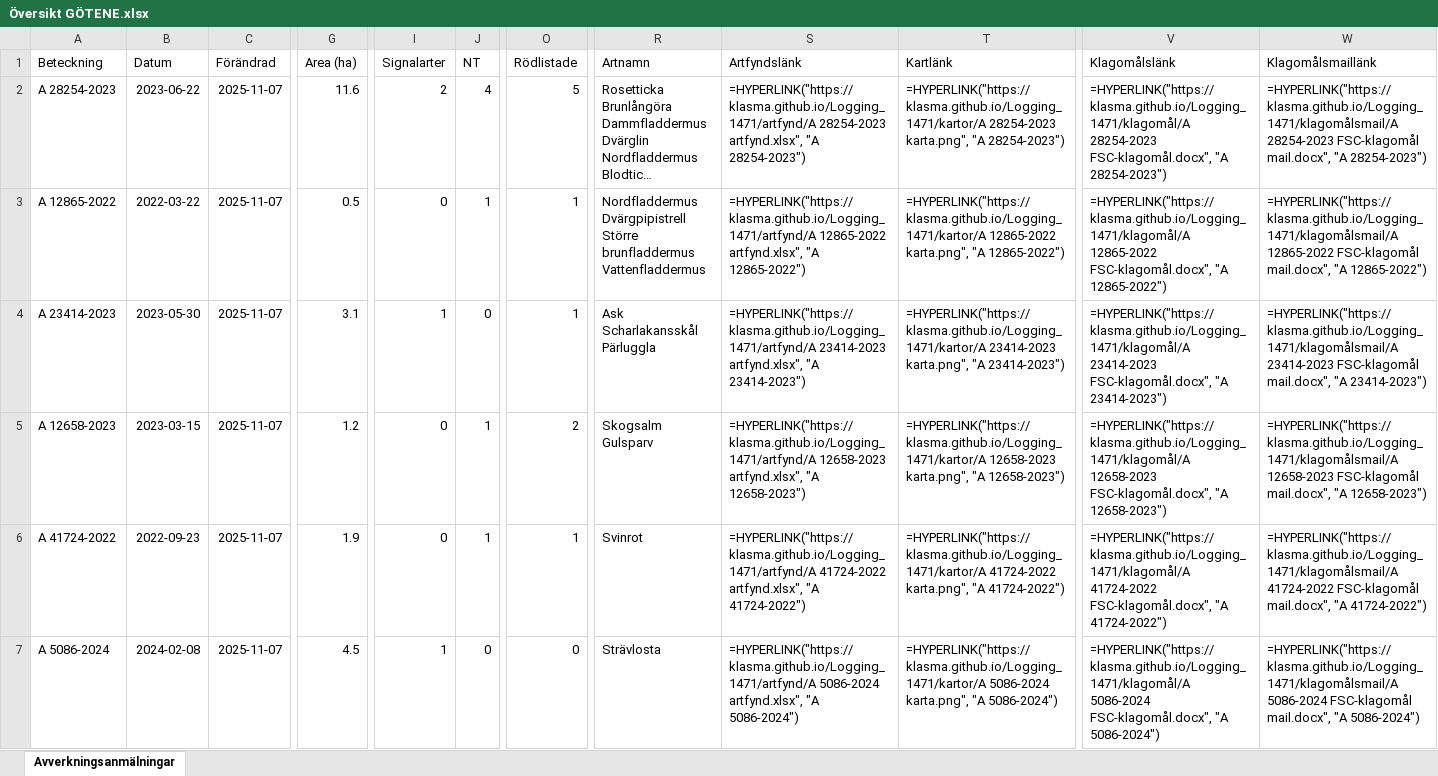
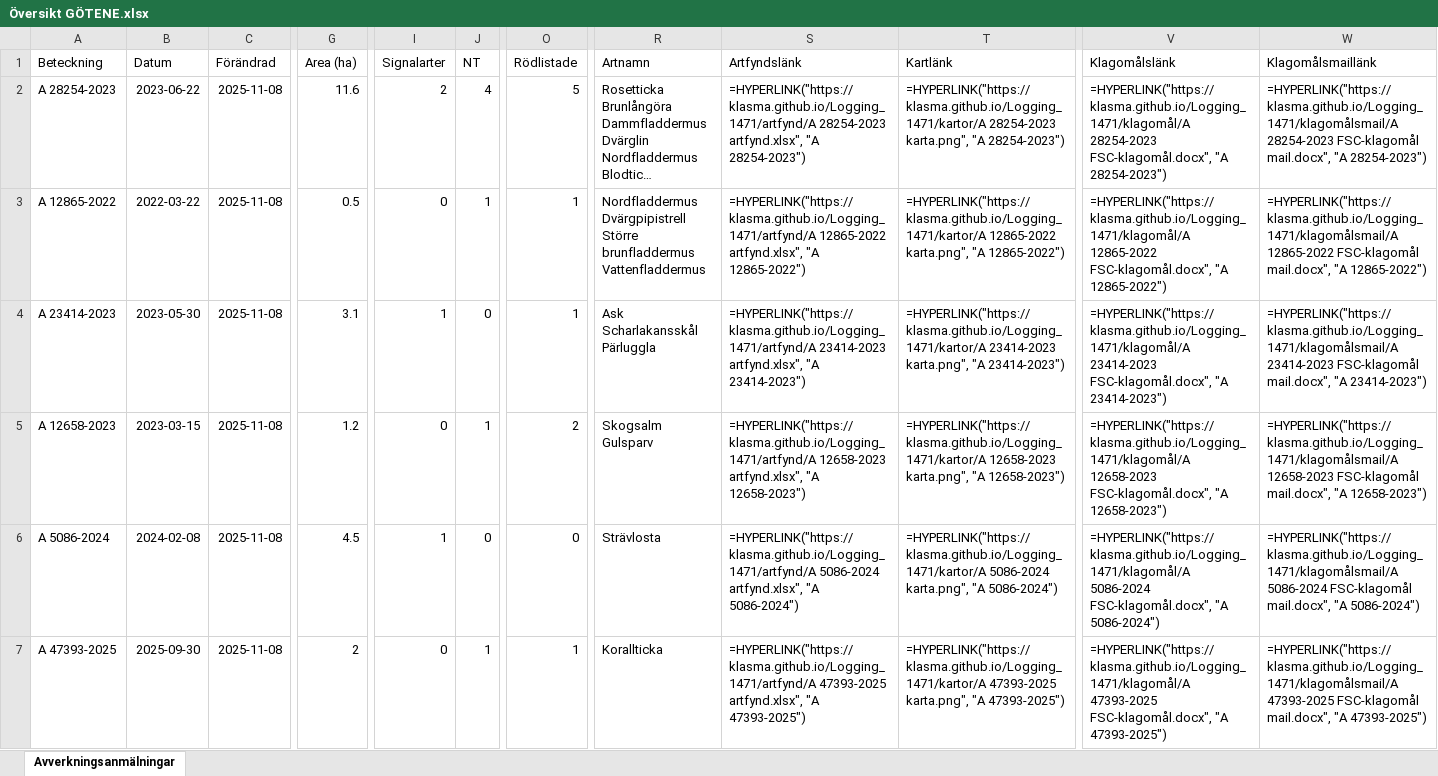
Before and after one commit to klasma/Logging_1471, an Excel workbook: Översikt GÖTENE.xlsx, sheet Avverkningsanmälningar, drawn as a sheet; only a part is shown, gaps mark what is left out; long unchanged cells end in …; values as stored, in another font and other column widths than the file's, no borders; formulas without a stored value are shown as written; the diff covers the shown part only; the diff names each change by its address in the sheet, - before the commit and + after, or states it on an @@ line.

```diff
--- a/Översikt GÖTENE.xlsx (sheet Avverkningsanmälningar)
+++ b/Översikt GÖTENE.xlsx (sheet Avverkningsanmälningar)
-C2:C7 (Förändrad): 2025-11-07
+C2:C7 (Förändrad): 2025-11-08
-A6 (Beteckning): A 41724-2022
+A6 (Beteckning): A 5086-2024
-B6 (Datum): 2022-09-23
+B6 (Datum): 2024-02-08
-G6 (Area (ha)): 1.9
+G6 (Area (ha)): 4.5
-I6 (Signalarter): 0
+I6 (Signalarter): 1
-J6 (NT): 1
+J6 (NT): 0
-O6 (Rödlistade): 1
+O6 (Rödlistade): 0
-R6 (Artnamn): Svinrot
+R6 (Artnamn): Strävlosta
-S6 (Artfyndslänk): =HYPERLINK("https://klasma.github.io/Logging_1471/artfynd/A 41724-2022 artfynd.xlsx", "A 41724-2022")
+S6 (Artfyndslänk): =HYPERLINK("https://klasma.github.io/Logging_1471/artfynd/A 5086-2024 artfynd.xlsx", "A 5086-2024")
-T6 (Kartlänk): =HYPERLINK("https://klasma.github.io/Logging_1471/kartor/A 41724-2022 karta.png", "A 41724-2022")
+T6 (Kartlänk): =HYPERLINK("https://klasma.github.io/Logging_1471/kartor/A 5086-2024 karta.png", "A 5086-2024")
-V6 (Klagomålslänk): =HYPERLINK("https://klasma.github.io/Logging_1471/klagomål/A 41724-2022 FSC-klagomål.docx", "A 41724-2022")
+V6 (Klagomålslänk): =HYPERLINK("https://klasma.github.io/Logging_1471/klagomål/A 5086-2024 FSC-klagomål.docx", "A 5086-2024")
-W6 (Klagomålsmaillänk): =HYPERLINK("https://klasma.github.io/Logging_1471/klagomålsmail/A 41724-2022 FSC-klagomål mail.docx", "A 41724-2022")
+W6 (Klagomålsmaillänk): =HYPERLINK("https://klasma.github.io/Logging_1471/klagomålsmail/A 5086-2024 FSC-klagomål mail.docx", "A 5086-2024")
-A7 (Beteckning): A 5086-2024
+A7 (Beteckning): A 47393-2025
-B7 (Datum): 2024-02-08
+B7 (Datum): 2025-09-30
-G7 (Area (ha)): 4.5
+G7 (Area (ha)): 2
-I7 (Signalarter): 1
+I7 (Signalarter): 0
-J7 (NT): 0
+J7 (NT): 1
-O7 (Rödlistade): 0
+O7 (Rödlistade): 1
-R7 (Artnamn): Strävlosta
+R7 (Artnamn): Korallticka
-S7 (Artfyndslänk): =HYPERLINK("https://klasma.github.io/Logging_1471/artfynd/A 5086-2024 artfynd.xlsx", "A 5086-2024")
+S7 (Artfyndslänk): =HYPERLINK("https://klasma.github.io/Logging_1471/artfynd/A 47393-2025 artfynd.xlsx", "A 47393-2025")
-T7 (Kartlänk): =HYPERLINK("https://klasma.github.io/Logging_1471/kartor/A 5086-2024 karta.png", "A 5086-2024")
+T7 (Kartlänk): =HYPERLINK("https://klasma.github.io/Logging_1471/kartor/A 47393-2025 karta.png", "A 47393-2025")
-V7 (Klagomålslänk): =HYPERLINK("https://klasma.github.io/Logging_1471/klagomål/A 5086-2024 FSC-klagomål.docx", "A 5086-2024")
+V7 (Klagomålslänk): =HYPERLINK("https://klasma.github.io/Logging_1471/klagomål/A 47393-2025 FSC-klagomål.docx", "A 47393-2025")
-W7 (Klagomålsmaillänk): =HYPERLINK("https://klasma.github.io/Logging_1471/klagomålsmail/A 5086-2024 FSC-klagomål mail.docx", "A 5086-2024")
+W7 (Klagomålsmaillänk): =HYPERLINK("https://klasma.github.io/Logging_1471/klagomålsmail/A 47393-2025 FSC-klagomål mail.docx", "A 47393-2025")
```
Also changed, not shown: 845 edited cells elsewhere in this sheet, artfynd/A 28254-2023 artfynd.xlsx, artfynd/A 41724-2022 artfynd.xlsx, 41 other files.
